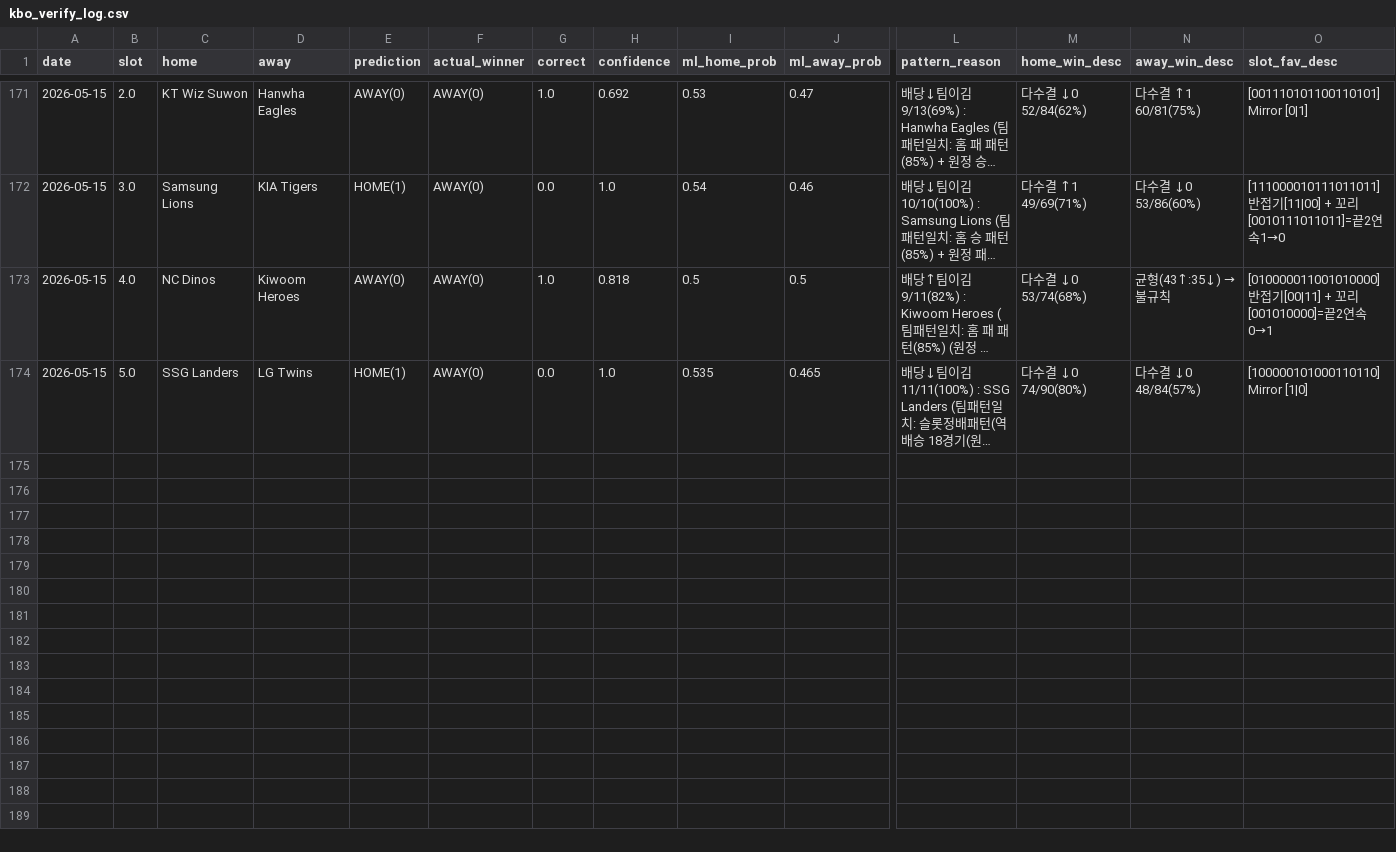
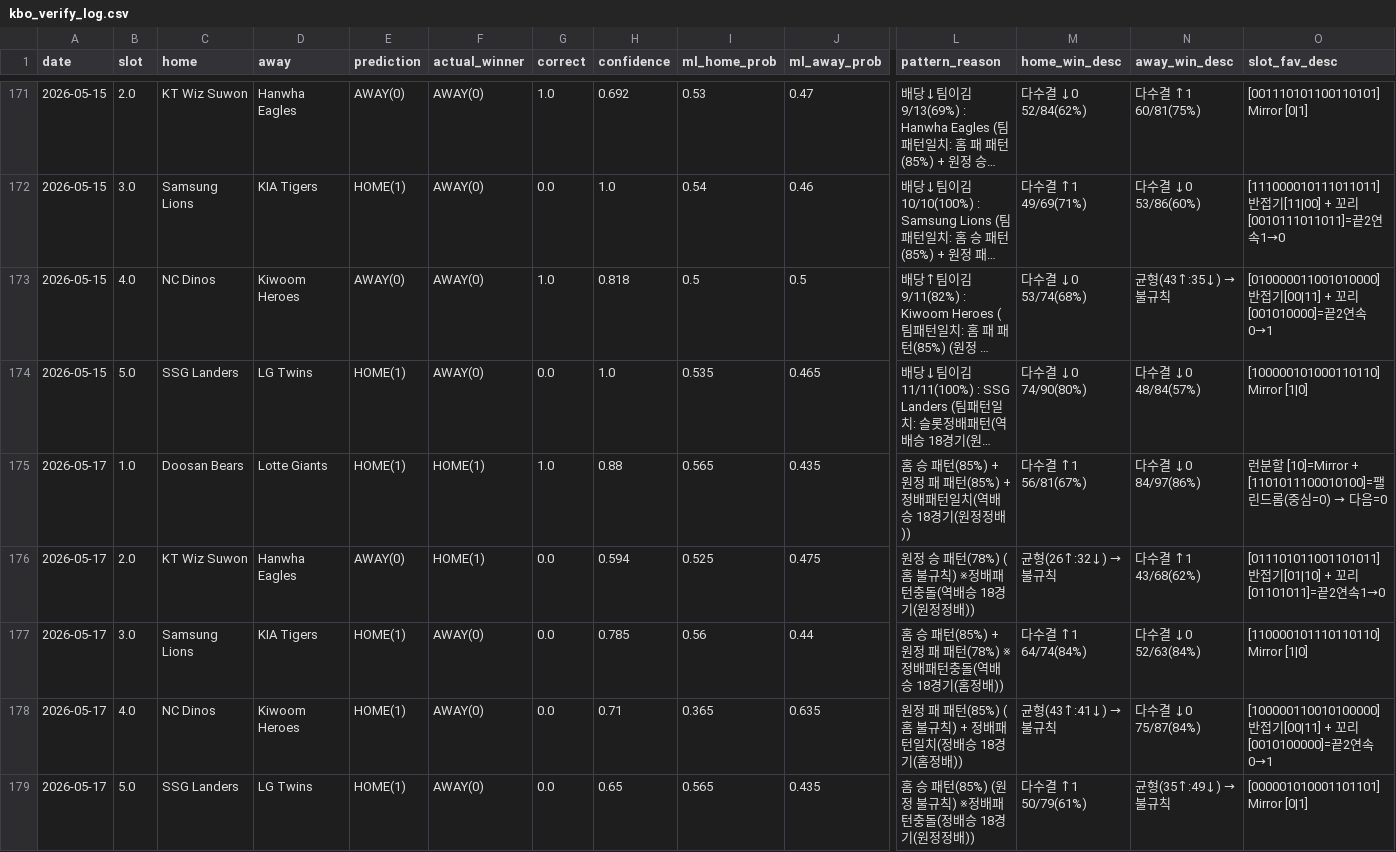
Before and after one commit to seung-min-lee/seung-min-lee-kbo-predictor, a CSV file: kbo_verify_log.csv, drawn as a sheet; only a part is shown, gaps mark what is left out; long unchanged cells end in …; rows hold the shown columns only; the diff names each change by its address in the sheet, - before the commit and + after, or states it on an @@ line.

Commit message:
kbo_verify_log: 2026-05-17 검증 결과 업데이트 + 05-15/17 BM 수집

```diff
--- a/kbo_verify_log.csv
+++ b/kbo_verify_log.csv
+row 175: 2026-05-17 | 1.0 | Doosan Bears | Lotte Giants | HOME(1) | HOME(1) | 1.0 | 0.88 | 0.565 | 0.435 | 홈 승 패턴(85%) + 원정 패 패턴(85%) + 정배패턴일치(역배승 18경기(원정정배)) | 다수결 ↑1 56/81(67%) | 다수결 ↓0 84/97(86%) | 런분할 [10]=Mirror + [1101011100010100]=팰린드롬(중심=0) → 다음=0
+row 176: 2026-05-17 | 2.0 | KT Wiz Suwon | Hanwha Eagles | AWAY(0) | HOME(1) | 0.0 | 0.594 | 0.525 | 0.475 | 원정 승 패턴(78%) (홈 불규칙) ※정배패턴충돌(역배승 18경기(원정정배)) | 균형(26↑:32↓) → 불규칙 | 다수결 ↑1 43/68(62%) | [011101011001101011] 반접기[01|10] + 꼬리[01101011]=끝2연속1→0
+row 177: 2026-05-17 | 3.0 | Samsung Lions | KIA Tigers | HOME(1) | AWAY(0) | 0.0 | 0.785 | 0.56 | 0.44 | 홈 승 패턴(85%) + 원정 패 패턴(78%) ※정배패턴충돌(역배승 18경기(홈정배)) | 다수결 ↑1 64/74(84%) | 다수결 ↓0 52/63(84%) | [110000101110110110] Mirror [1|0]
+row 178: 2026-05-17 | 4.0 | NC Dinos | Kiwoom Heroes | HOME(1) | AWAY(0) | 0.0 | 0.71 | 0.365 | 0.635 | 원정 패 패턴(85%) (홈 불규칙) + 정배패턴일치(정배승 18경기(홈정배)) | 균형(43↑:41↓) → 불규칙 | 다수결 ↓0 75/87(84%) | [100000110010100000] 반접기[00|11] + 꼬리[0010100000]=끝2연속0→1
+row 179: 2026-05-17 | 5.0 | SSG Landers | LG Twins | HOME(1) | AWAY(0) | 0.0 | 0.65 | 0.565 | 0.435 | 홈 승 패턴(85%) (원정 불규칙) ※정배패턴충돌(정배승 18경기(원정정배)) | 다수결 ↑1 50/79(61%) | 균형(35↑:49↓) → 불규칙 | [000001010001101101] Mirror [0|1]
```
Also changed, not shown: kbo_odds.csv.
